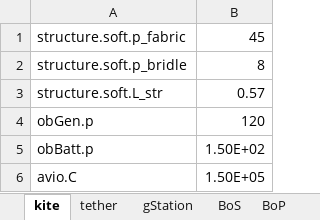
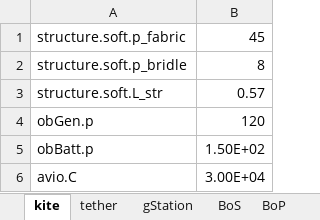
Before and after one commit to awegroup/AWE-Eco, an Excel workbook: inputData/eco_cost_inputs_GG_soft.xlsx, sheet kite, drawn as a sheet; values as stored, in another font and other column widths than the file's, no borders; the diff names each change by its address in the sheet, - before the commit and + after, or states it on an @@ line.

Commit message:
Update soft-wing inputs

```diff
--- a/inputData/eco_cost_inputs_GG_soft.xlsx (sheet kite)
+++ b/inputData/eco_cost_inputs_GG_soft.xlsx (sheet kite)
-B6: 1.50E+05
+B6: 3.00E+04
```
Also changed, not shown: sheet gStation, 1 other file.
